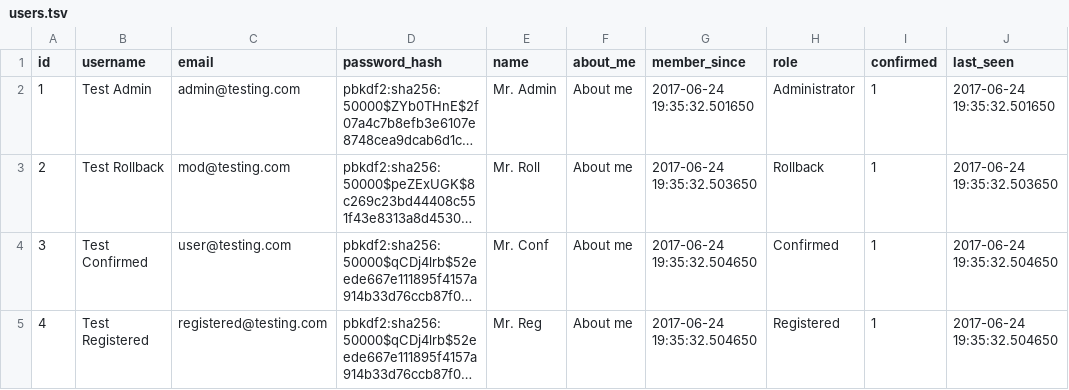
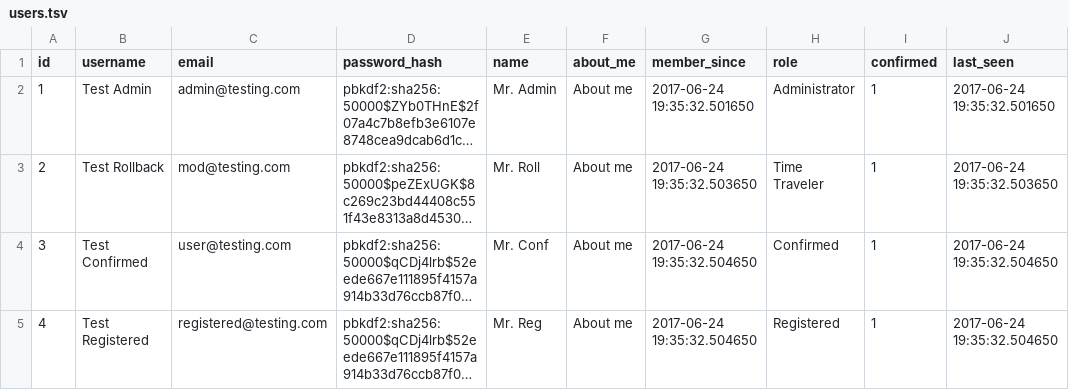
Before and after one commit to cofinley/tool-tldr, a TSV file: db_helpers/tsv_tables/users.tsv, drawn as a sheet; long unchanged cells end in …; the diff names each change by its address in the sheet, - before the commit and + after, or states it on an @@ line.

```diff
--- a/db_helpers/tsv_tables/users.tsv
+++ b/db_helpers/tsv_tables/users.tsv
-H3 (role): Rollback
+H3 (role): Time Traveler
```
Also changed, not shown: 2 other files.
